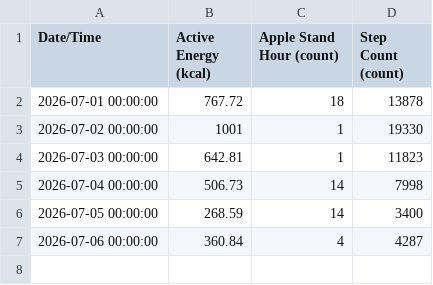
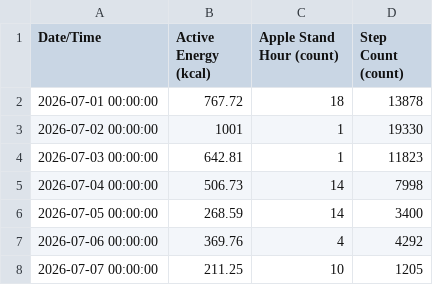
Before and after one commit to whittw1/exercise-dashboard, a CSV file: data/HealthMetrics-2026-07.csv, drawn as a sheet.

Commit message:
Update health data 2026-07-07

```diff
--- a/data/HealthMetrics-2026-07.csv
+++ b/data/HealthMetrics-2026-07.csv
@@ -6,2 +6,3 @@ Date/Time,Active Energy (kcal),Apple Stand Hour (count),Step Count (count)
 2026-07-05 00:00:00,268.59,14,3400
-2026-07-06 00:00:00,360.84,4,4287
+2026-07-06 00:00:00,369.76,4,4292
+2026-07-07 00:00:00,211.25,10,1205
```
Also changed, not shown: 1 other file.
